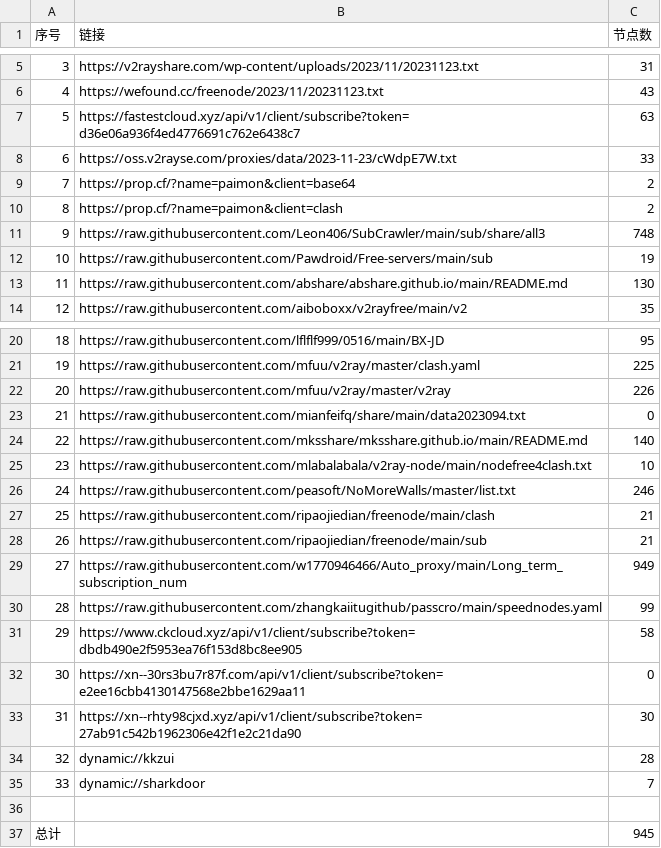
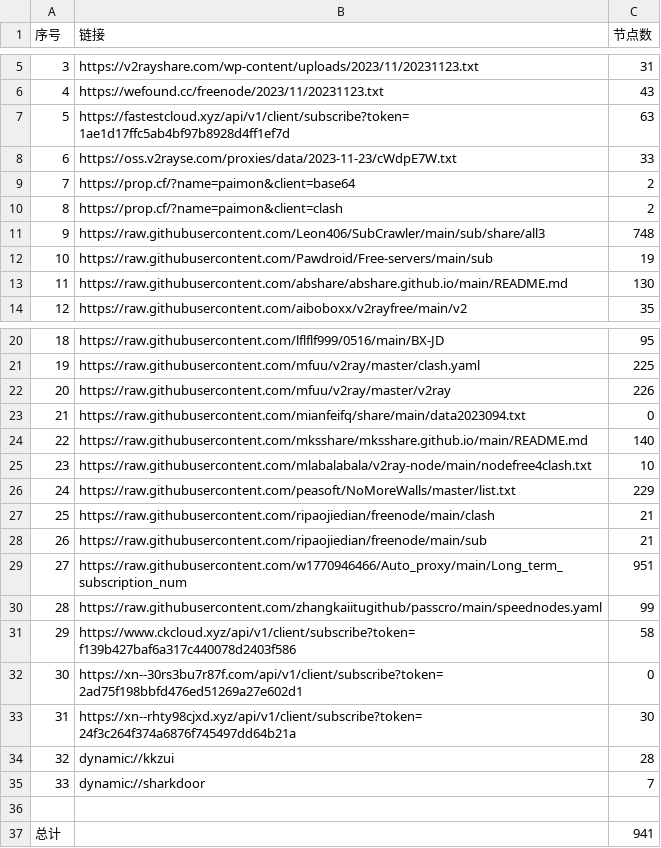
Before and after one commit to wudongdefeng/free, a CSV file: freevm/list_result.csv, drawn as a sheet; only a part is shown, gaps mark what is left out.

```diff
--- a/freevm/list_result.csv
+++ b/freevm/list_result.csv
@@ -6,3 +6,3 @@
 4,https://wefound.cc/freenode/2023/11/20231123.txt,43
-5,https://fastestcloud.xyz/api/v1/client/subscribe?token=d36e06a936f4ed4776691c762e6438c7,63
+5,https://fastestcloud.xyz/api/v1/client/subscribe?token=1ae1d17ffc5ab4bf97b8928d4ff1ef7d,63
 6,https://oss.v2rayse.com/proxies/data/2023-11-23/cWdpE7W.txt,33
@@ -25,10 +25,10 @@
 23,https://raw.githubusercontent.com/mlabalabala/v2ray-node/main/nodefree4clash.txt,10
-24,https://raw.githubusercontent.com/peasoft/NoMoreWalls/master/list.txt,246
+24,https://raw.githubusercontent.com/peasoft/NoMoreWalls/master/list.txt,229
 25,https://raw.githubusercontent.com/ripaojiedian/freenode/main/clash,21
 26,https://raw.githubusercontent.com/ripaojiedian/freenode/main/sub,21
-27,https://raw.githubusercontent.com/w1770946466/Auto_proxy/main/Long_term_subscription_num,949
+27,https://raw.githubusercontent.com/w1770946466/Auto_proxy/main/Long_term_subscription_num,951
 28,https://raw.githubusercontent.com/zhangkaiitugithub/passcro/main/speednodes.yaml,99
-29,https://www.ckcloud.xyz/api/v1/client/subscribe?token=dbdb490e2f5953ea76f153d8bc8ee905,58
-30,https://xn--30rs3bu7r87f.com/api/v1/client/subscribe?token=e2ee16cbb4130147568e2bbe1629aa11,0
-31,https://xn--rhty98cjxd.xyz/api/v1/client/subscribe?token=27ab91c542b1962306e42f1e2c21da90,30
+29,https://www.ckcloud.xyz/api/v1/client/subscribe?token=f139b427baf6a317c440078d2403f586,58
+30,https://xn--30rs3bu7r87f.com/api/v1/client/subscribe?token=2ad75f198bbfd476ed51269a27e602d1,0
+31,https://xn--rhty98cjxd.xyz/api/v1/client/subscribe?token=24f3c264f374a6876f745497dd64b21a,30
 32,dynamic://kkzui,28
@@ -36,2 +36,2 @@
 
-总计,,945
+总计,,941
```
Also changed, not shown: 14 other files.
